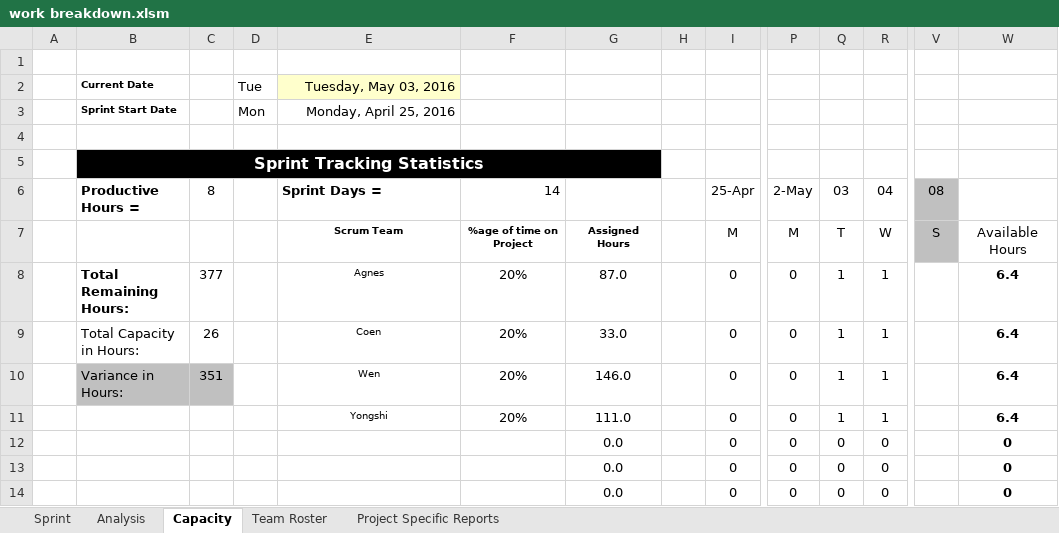
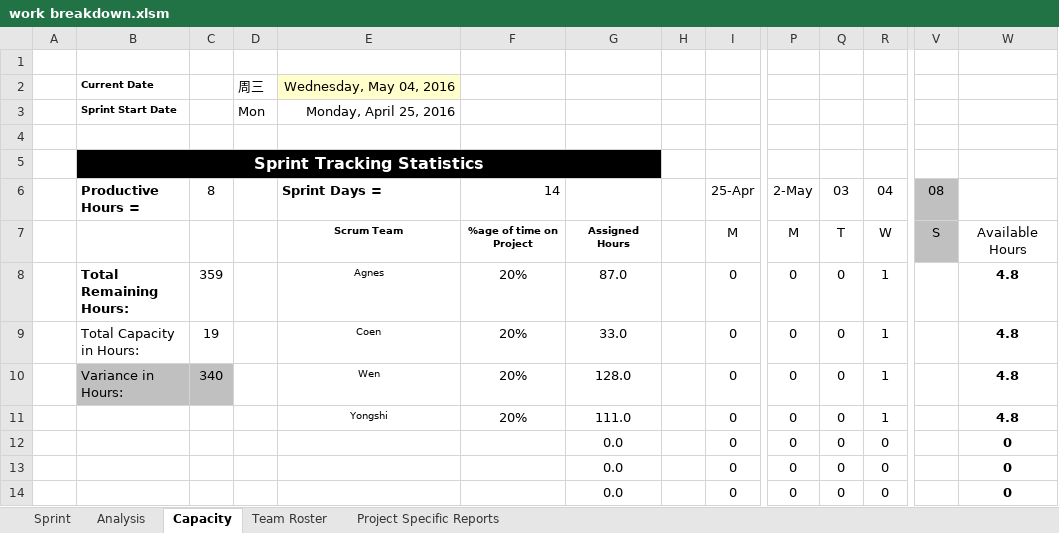
Before and after one commit to coens97/4cube, an Excel workbook: Progress/work breakdown.xlsm, sheet Capacity, drawn as a sheet; only a part is shown, gaps mark what is left out; values as stored, in another font and other column widths than the file's, no borders; conditional formats not drawn; removed rows and columns are numbered as before the commit, all else as after; rows hold the shown columns only; the diff names each change by its address in the sheet, - before the commit and + after, or states it on an @@ line.

```diff
--- a/Progress/work breakdown.xlsm (sheet Capacity)
+++ b/Progress/work breakdown.xlsm (sheet Capacity)
-row 2:  | Current Date |  | Tue | Tuesday, May 03, 2016
+row 2:  | Current Date |  | 周三 | Wednesday, May 04, 2016
-C8: 377
+C8: 359
-Q8:Q11: 1
+Q8:Q11: 0
-W8:W11: 6.4
+W8:W11: 4.8
-C9: 26
+C9: 19
-C10: 351
+C10: 340
-G10: 146.0
+G10: 128.0
```
Also changed, not shown: sheet Sprint, sheet Analysis, sheet Project Specific Reports, charts or pictures, 3 other files.
